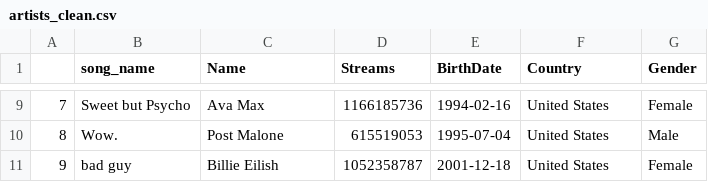
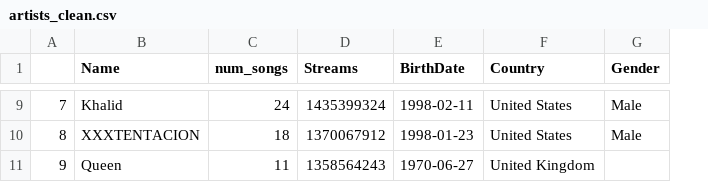
Before and after one commit to miriamvelloso/data-analysis-pipeline, a CSV file: src/artists_clean.csv, drawn as a sheet; only a part is shown, gaps mark what is left out; removed rows and columns are numbered as before the commit, all else as after; the diff covers the shown part only; the diff names each change by its address in the sheet, - before the commit and + after, or states it on an @@ line.

```diff
--- a/src/artists_clean.csv
+++ b/src/artists_clean.csv
-column B (song_name), rows 9-11: Sweet but Psycho | Wow. | bad guy
+column C (num_songs), rows 9-11: 24 | 18 | 11
-B9 (Name): Ava Max
+B9 (Name): Khalid
-D9 (Streams): 1166185736
+D9 (Streams): 1435399324
-E9 (BirthDate): 1994-02-16
+E9 (BirthDate): 1998-02-11
-G9 (Gender): Female
+G9 (Gender): Male
-B10 (Name): Post Malone
+B10 (Name): XXXTENTACION
-D10 (Streams): 615519053
+D10 (Streams): 1370067912
-E10 (BirthDate): 1995-07-04
+E10 (BirthDate): 1998-01-23
-B11 (Name): Billie Eilish
+B11 (Name): Queen
-D11 (Streams): 1052358787
+D11 (Streams): 1358564243
-E11 (BirthDate): 2001-12-18
+E11 (BirthDate): 1970-06-27
-F11 (Country): United States
+F11 (Country): United Kingdom
-G11 (Gender): Female
+G11 (Gender): (empty)
```
Also changed, not shown: 29 edited cells elsewhere in this file, 9 other files.
